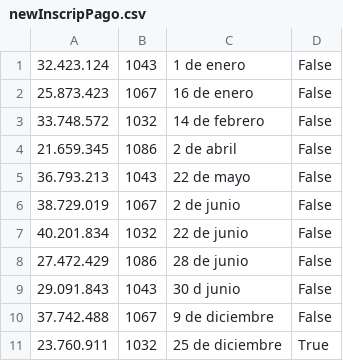
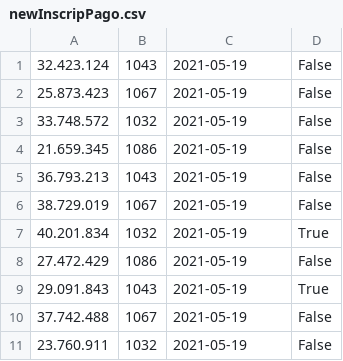
Before and after one commit to germanalvarez777/Unidad-3, a CSV file: newInscripPago.csv, drawn as a sheet.

```diff
--- a/newInscripPago.csv
+++ b/newInscripPago.csv
@@ -1,11 +1,11 @@
-32.423.124;1043;1 de enero;False
-25.873.423;1067;16 de enero;False
-33.748.572;1032;14 de febrero;False
-21.659.345;1086;2 de abril;False
-36.793.213;1043;22 de mayo;False
-38.729.019;1067;2 de junio;False
-40.201.834;1032;22 de junio;False
-27.472.429;1086;28 de junio;False
-29.091.843;1043;30 d junio;False
-37.742.488;1067;9 de diciembre;False
-23.760.911;1032;25 de diciembre;True
+32.423.124;1043;2021-05-19;False
+25.873.423;1067;2021-05-19;False
+33.748.572;1032;2021-05-19;False
+21.659.345;1086;2021-05-19;False
+36.793.213;1043;2021-05-19;False
+38.729.019;1067;2021-05-19;False
+40.201.834;1032;2021-05-19;True
+27.472.429;1086;2021-05-19;False
+29.091.843;1043;2021-05-19;True
+37.742.488;1067;2021-05-19;False
+23.760.911;1032;2021-05-19;False
```
Also changed, not shown: 4 other files.
